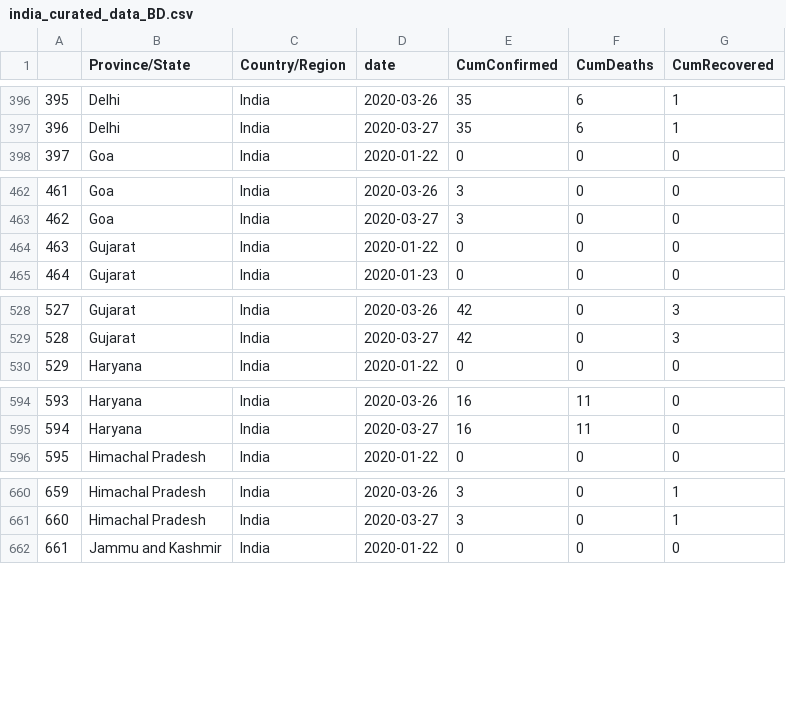
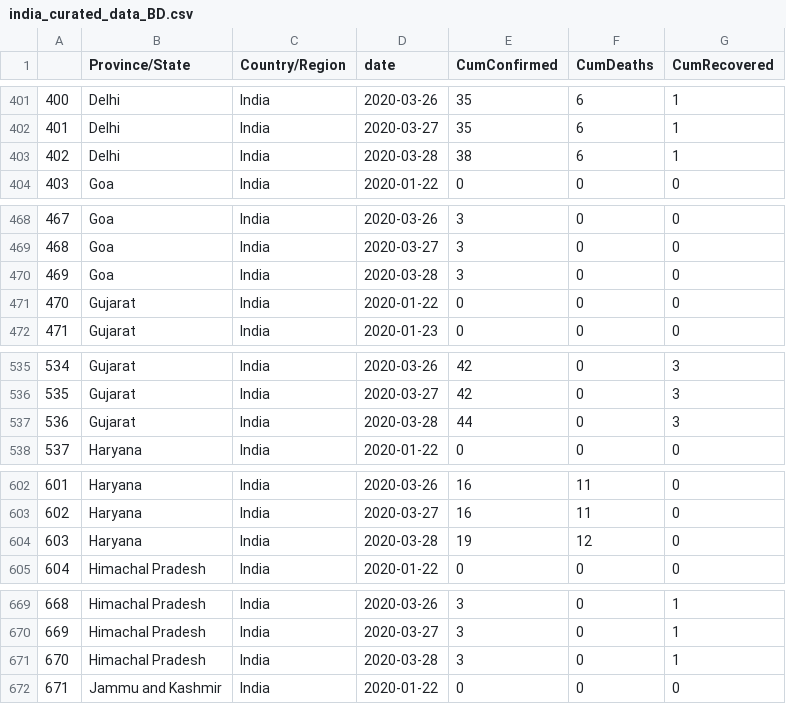
Before and after one commit to biplabendu/homepage, a CSV file: covid19_data_india/curated_data/india_curated_data_BD.csv, drawn as a sheet; only a part is shown, gaps mark what is left out; the diff covers the shown part only; the diff names each change by its address in the sheet, - before the commit and + after, or states it on an @@ line.

```diff
--- a/covid19_data_india/curated_data/india_curated_data_BD.csv
+++ b/covid19_data_india/curated_data/india_curated_data_BD.csv
@@ column A renumbered between rows 69 and 1809 @@
+row 403: 402 | Delhi | India | 2020-03-28 | 38 | 6 | 1
+row 470: 469 | Goa | India | 2020-03-28 | 3 | 0 | 0
+row 537: 536 | Gujarat | India | 2020-03-28 | 44 | 0 | 3
+row 604: 603 | Haryana | India | 2020-03-28 | 19 | 12 | 0
+row 671: 670 | Himachal Pradesh | India | 2020-03-28 | 3 | 0 | 1
```
Also changed, not shown: 22 added rows elsewhere in this file, covid19_data_india/curated_data/curated_data_BD.csv.
